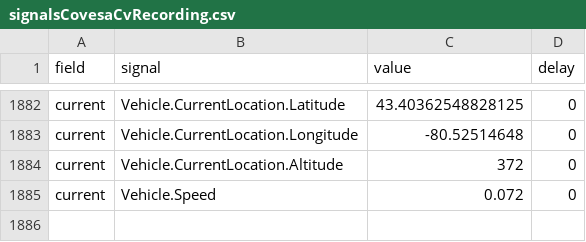
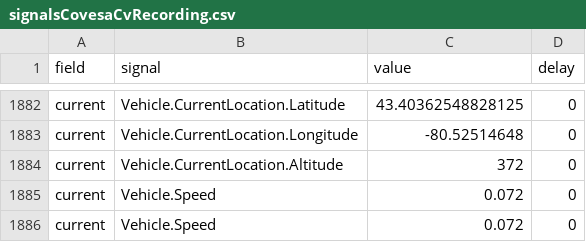
Before and after one commit to eclipse-sdv-blueprints/fleet-management, a CSV file: csv-provider/signalsCovesaCvRecording.csv, drawn as a sheet; only a part is shown, gaps mark what is left out; the diff names each change by its address in the sheet, - before the commit and + after, or states it on an @@ line.

Commit message:
Apply suggestion from @chheis

```diff
--- a/csv-provider/signalsCovesaCvRecording.csv
+++ b/csv-provider/signalsCovesaCvRecording.csv
+row 1886: current | Vehicle.Speed | 0.072 | 0
```
